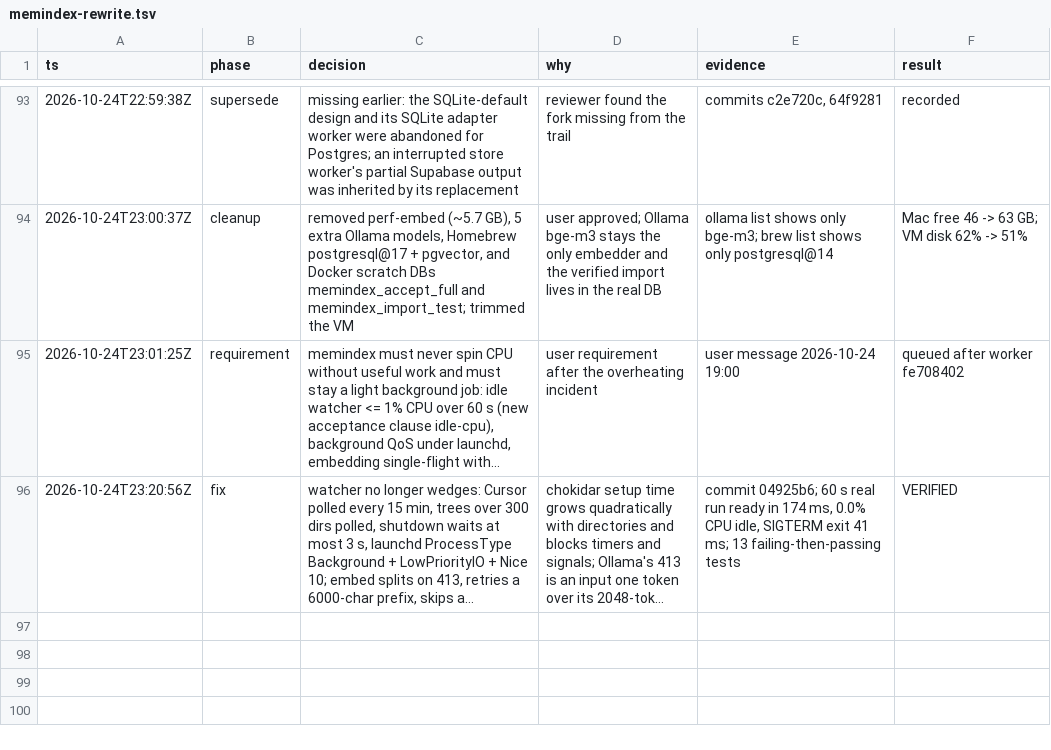
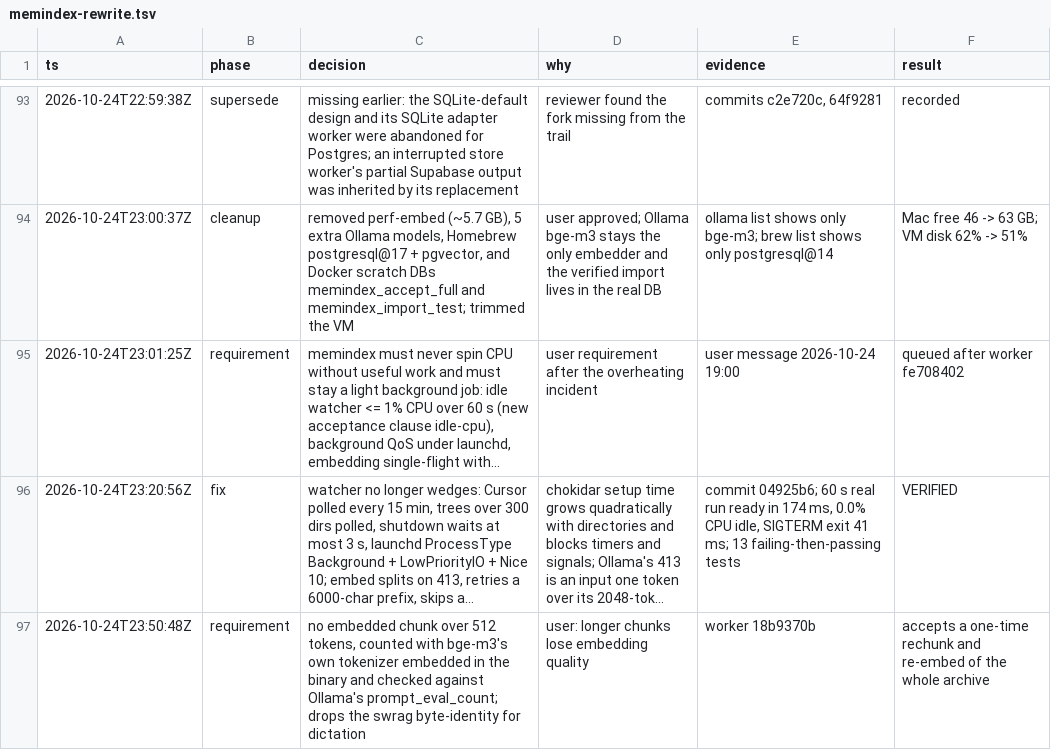
Before and after one commit to NikitaHerndlhofer/memindex, a TSV file: .audit/memindex-rewrite.tsv, drawn as a sheet; only a part is shown, gaps mark what is left out; long unchanged cells end in …; the diff names each change by its address in the sheet, - before the commit and + after, or states it on an @@ line.

Commit message:
audit trail: 512-token requirement

```diff
--- a/.audit/memindex-rewrite.tsv
+++ b/.audit/memindex-rewrite.tsv
+row 97: 2026-10-24T23:50:48Z | requirement | no embedded chunk over 512 tokens, counted with bge-m3's own tokenizer embedded in the binary and checked against Ollama's prompt_eval_count; drops the swrag byte-identity for dictation | user: longer chunks lose embedding quality | worker 18b9370b | accepts a one-time rechunk and re-embed of the whole archive
```
